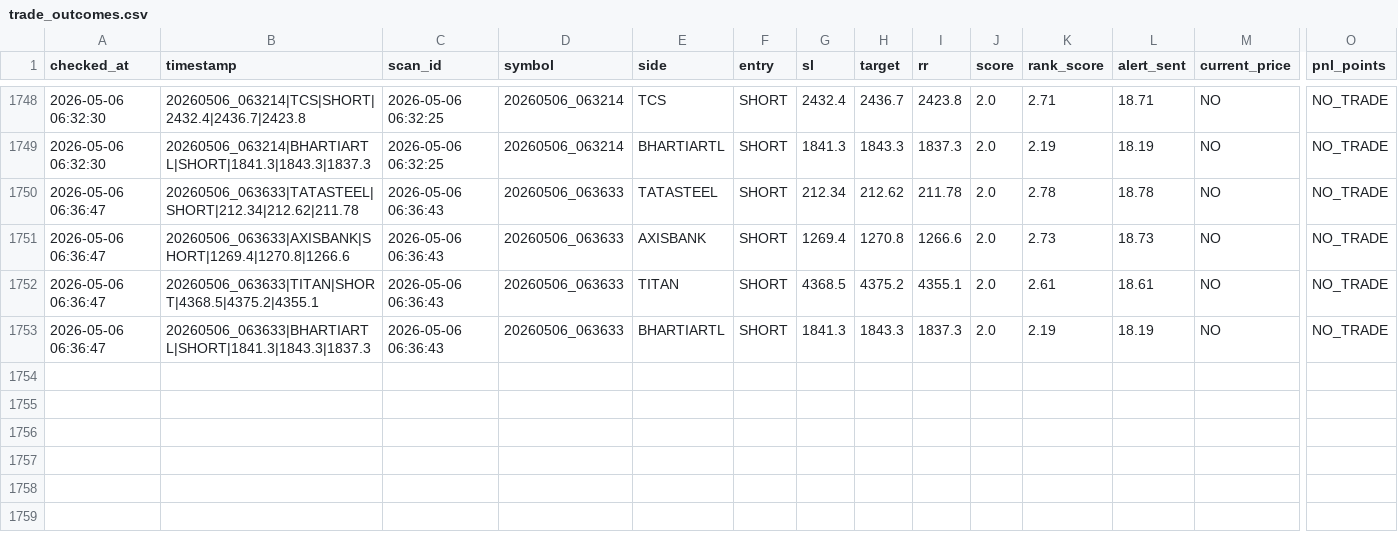
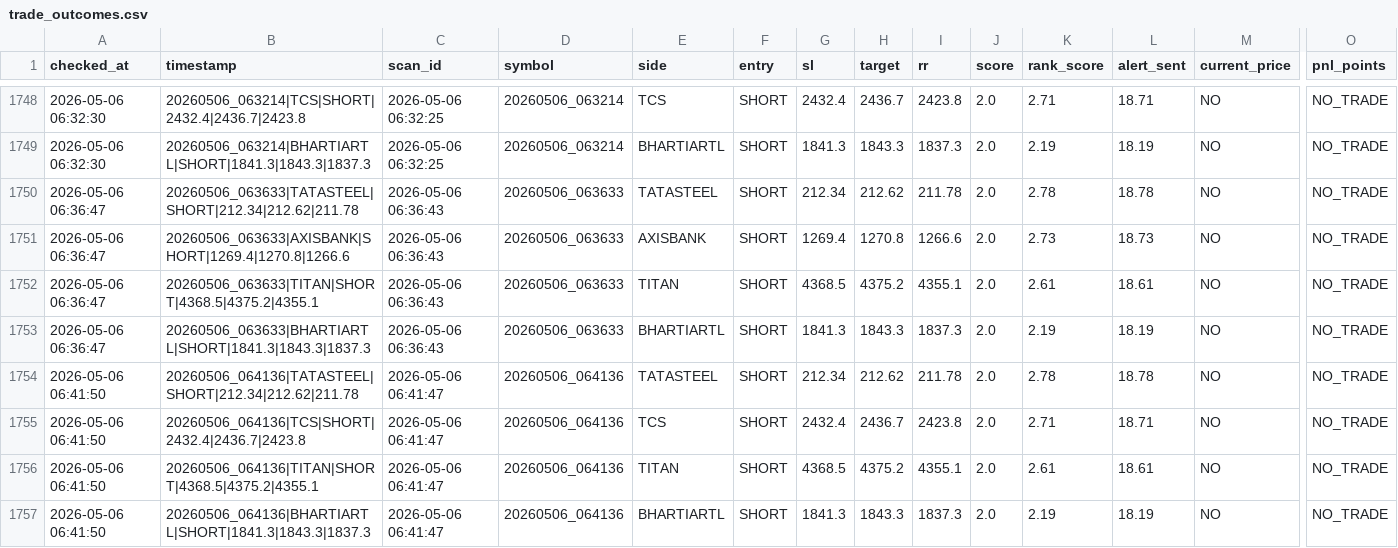
Before and after one commit to arikrixh-real/titan-bot, a CSV file: data/journals/trade_outcomes.csv, drawn as a sheet; only a part is shown, gaps mark what is left out; rows hold the shown columns only; the diff names each change by its address in the sheet, - before the commit and + after, or states it on an @@ line.

```diff
--- a/data/journals/trade_outcomes.csv
+++ b/data/journals/trade_outcomes.csv
+row 1754: 2026-05-06 06:41:50 | 20260506_064136|TATASTEEL|SHORT|212.34|212.62|211.78 | 2026-05-06 06:41:47 | 20260506_064136 | TATASTEEL | SHORT | 212.34 | 212.62 | 211.78 | 2.0 | 2.78 | 18.78 | NO | NO_TRADE
+row 1755: 2026-05-06 06:41:50 | 20260506_064136|TCS|SHORT|2432.4|2436.7|2423.8 | 2026-05-06 06:41:47 | 20260506_064136 | TCS | SHORT | 2432.4 | 2436.7 | 2423.8 | 2.0 | 2.71 | 18.71 | NO | NO_TRADE
+row 1756: 2026-05-06 06:41:50 | 20260506_064136|TITAN|SHORT|4368.5|4375.2|4355.1 | 2026-05-06 06:41:47 | 20260506_064136 | TITAN | SHORT | 4368.5 | 4375.2 | 4355.1 | 2.0 | 2.61 | 18.61 | NO | NO_TRADE
+row 1757: 2026-05-06 06:41:50 | 20260506_064136|BHARTIARTL|SHORT|1841.3|1843.3|1837.3 | 2026-05-06 06:41:47 | 20260506_064136 | BHARTIARTL | SHORT | 1841.3 | 1843.3 | 1837.3 | 2.0 | 2.19 | 18.19 | NO | NO_TRADE
```
Also changed, not shown: data/journals/active_trades.csv, data/journals/open_trades.csv, 7 other files.
